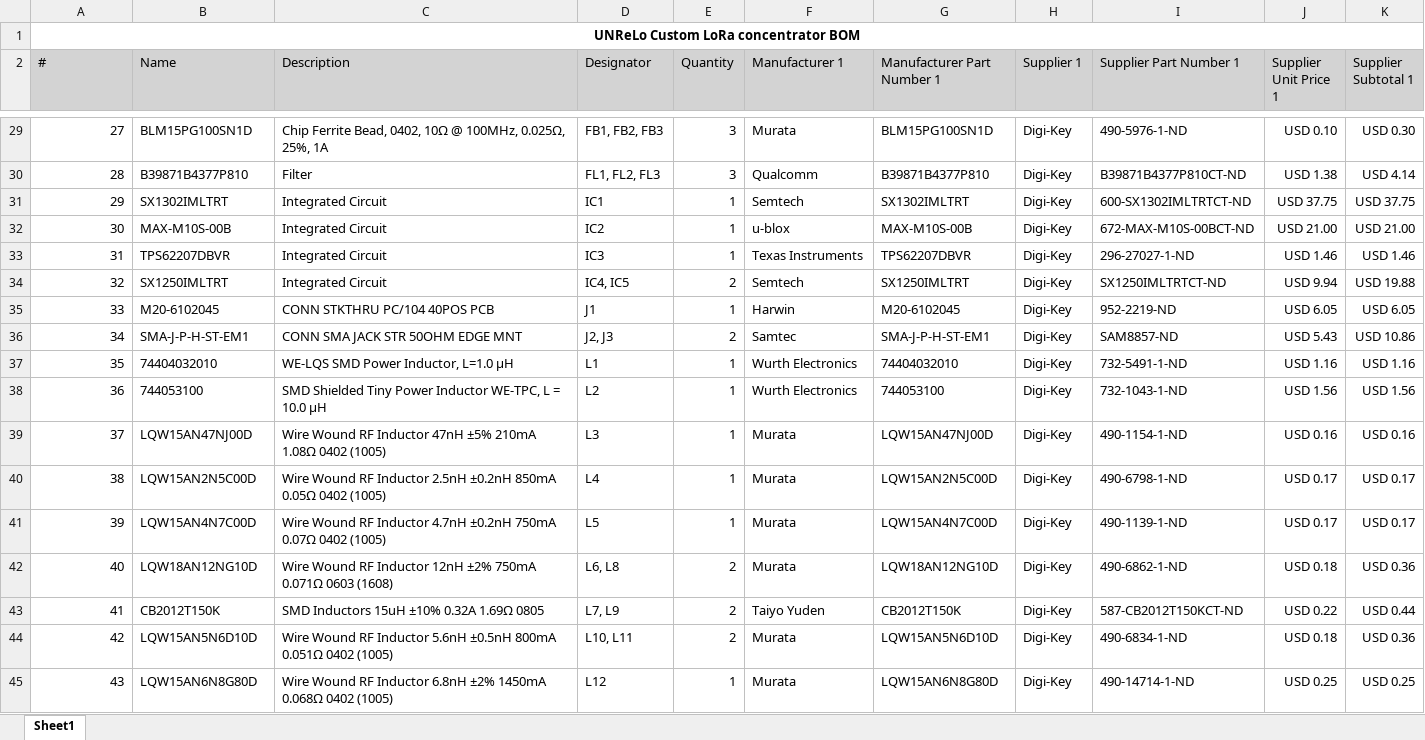
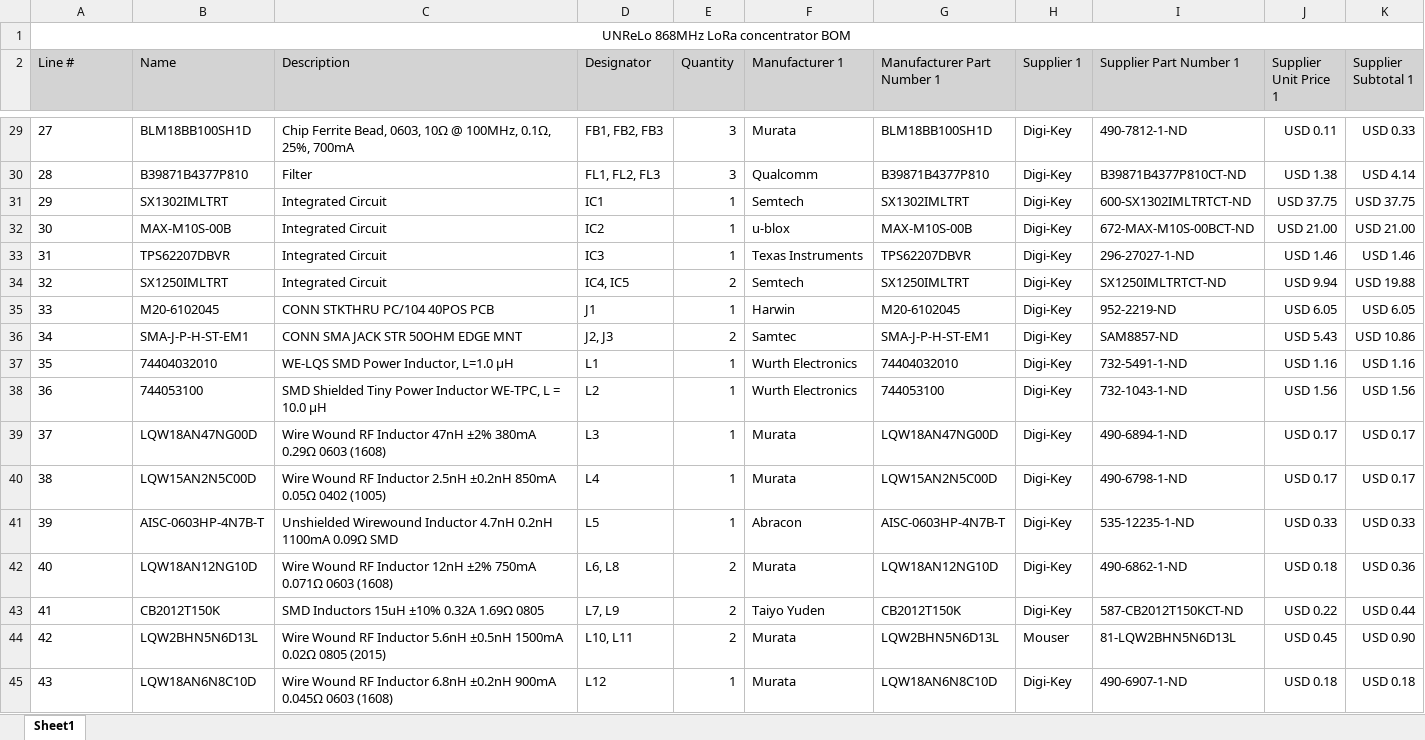
Before and after one commit to UNReLo/concentrators, an Excel workbook: HW/concentrator-868MHz/BOM-concentrator-868MHz.xlsx, sheet Sheet1, drawn as a sheet; only a part is shown, gaps mark what is left out; values as stored, in another font and other column widths than the file's, no borders; removed rows and columns are numbered as before the commit, all else as after; the diff covers the shown part only; the diff names each change by its address in the sheet, - before the commit and + after, or states it on an @@ line.

```diff
--- a/HW/concentrator-868MHz/BOM-concentrator-868MHz.xlsx (sheet Sheet1)
+++ b/HW/concentrator-868MHz/BOM-concentrator-868MHz.xlsx (sheet Sheet1)
@@ column A (Line #) renumbered between rows 1 and 24 @@
-A1 bold: on
+A1 bold: off
-A29:A40 alignment: right
+A29:A40 alignment: left
-B29 (Name): BLM15PG100SN1D
+B29 (Name): BLM18BB100SH1D
-C29 (Description): …Ferrite Bead, 0402, 10Ω @ 100MHz, 0.025Ω, 25%, 1A
+C29 (Description): …Ferrite Bead, 0603, 10Ω @ 100MHz, 0.1Ω, 25%, 700mA
-G29 (Manufacturer Part Number 1): BLM15PG100SN1D
+G29 (Manufacturer Part Number 1): BLM18BB100SH1D
-I29 (Supplier Part Number 1): 490-5976-1-ND
+I29 (Supplier Part Number 1): 490-7812-1-ND
-J29 (Supplier Unit Price 1): USD 0.10
+J29 (Supplier Unit Price 1): USD 0.11
-K29 (Supplier Subtotal 1): USD 0.30
+K29 (Supplier Subtotal 1): USD 0.33
-B39 (Name): LQW15AN47NJ00D
+B39 (Name): LQW18AN47NG00D
-C39 (Description): …Inductor 47nH ±5% 210mA 1.08Ω 0402 (1005)
+C39 (Description): …Inductor 47nH ±2% 380mA 0.29Ω 0603 (1608)
-G39 (Manufacturer Part Number 1): LQW15AN47NJ00D
+G39 (Manufacturer Part Number 1): LQW18AN47NG00D
-I39 (Supplier Part Number 1): 490-1154-1-ND
+I39 (Supplier Part Number 1): 490-6894-1-ND
-J39 (Supplier Unit Price 1): USD 0.16
+J39 (Supplier Unit Price 1): USD 0.17
-K39 (Supplier Subtotal 1): USD 0.16
+K39 (Supplier Subtotal 1): USD 0.17
-row 41: 39 | LQW15AN4N7C00D | Wire Wound RF Inductor 4.7nH ±0.2nH 750mA 0.07Ω 0402 (1005) | L5 | 1 | Murata | LQW15AN4N7C00D | Digi-Key | 490-1139-1-ND | USD 0.17 | USD 0.17
+row 41: 39 | AISC-0603HP-4N7B-T | Unshielded Wirewound Inductor 4.7nH 0.2nH 1100mA 0.09Ω SMD | L5 | 1 | Abracon | AISC-0603HP-4N7B-T | Digi-Key | 535-12235-1-ND | USD 0.33 | USD 0.33
-A42:A45 alignment: right
+A42:A45 alignment: left
-B44 (Name): LQW15AN5N6D10D
+B44 (Name): LQW2BHN5N6D13L
-C44 (Description): …5.6nH ±0.5nH 800mA 0.051Ω 0402 (1005)
+C44 (Description): …5.6nH ±0.5nH 1500mA 0.02Ω 0805 (2015)
-G44 (Manufacturer Part Number 1): LQW15AN5N6D10D
+G44 (Manufacturer Part Number 1): LQW2BHN5N6D13L
-H44 (Supplier 1): Digi-Key
+H44 (Supplier 1): Mouser
-I44 (Supplier Part Number 1): 490-6834-1-ND
+I44 (Supplier Part Number 1): 81-LQW2BHN5N6D13L
-J44 (Supplier Unit Price 1): USD 0.18
+J44 (Supplier Unit Price 1): USD 0.45
-K44 (Supplier Subtotal 1): USD 0.36
+K44 (Supplier Subtotal 1): USD 0.90
-B45 (Name): LQW15AN6N8G80D
+B45 (Name): LQW18AN6N8C10D
-C45 (Description): …Inductor 6.8nH ±2% 1450mA 0.068Ω 0402 (1005)
+C45 (Description): …Inductor 6.8nH ±0.2nH 900mA 0.045Ω 0603 (1608)
-G45 (Manufacturer Part Number 1): LQW15AN6N8G80D
+G45 (Manufacturer Part Number 1): LQW18AN6N8C10D
-I45 (Supplier Part Number 1): 490-14714-1-ND
+I45 (Supplier Part Number 1): 490-6907-1-ND
-J45 (Supplier Unit Price 1): USD 0.25
+J45 (Supplier Unit Price 1): USD 0.18
-K45 (Supplier Subtotal 1): USD 0.25
+K45 (Supplier Subtotal 1): USD 0.18
```
Also changed, not shown: 3 added rows, 2 removed rows, 25 edited cells and cell formats elsewhere in this sheet, formulas that keep their value, 8 other files.
